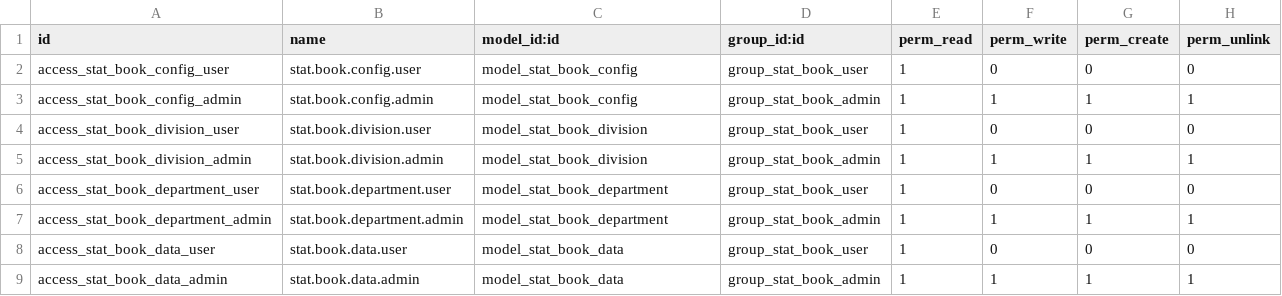
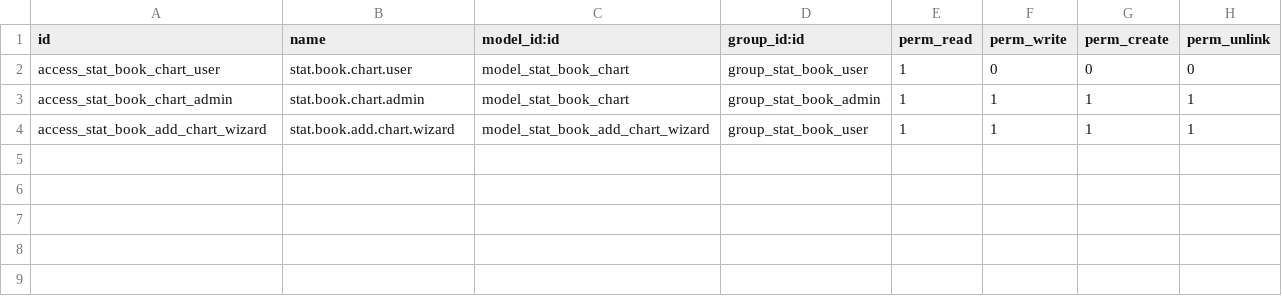
Before and after one commit to gfrino/extra-addons-tw, a CSV file: tw_stat_book/security/ir.model.access.csv, drawn as a sheet.

Commit message:
tw_stat_book 3.2.8: simplified dashboard with tree-only view, 2-step wizard, Odoo 17 compatibility
- Updated manifest to 3.2.8 with simplified data files and CSS-only assets
- Added stat.book.chart model for storing chart bookmarks
- Added 2-step wizard (app selection + configuration) for easy chart creation
- Dashboard with tree-only view (kanban removed via data file)
- Fixed Odoo 17 compatibility: replaced attrs with invisible, added state field to view
- Removed legacy models (division, department, config, data) and JS widgets
- Access rules updated for simplified architecture

```diff
--- a/tw_stat_book/security/ir.model.access.csv
+++ b/tw_stat_book/security/ir.model.access.csv
@@ -1,9 +1,4 @@
 id,name,model_id:id,group_id:id,perm_read,perm_write,perm_create,perm_unlink
-access_stat_book_config_user,stat.book.config.user,model_stat_book_config,group_stat_book_user,1,0,0,0
-access_stat_book_config_admin,stat.book.config.admin,model_stat_book_config,group_stat_book_admin,1,1,1,1
-access_stat_book_division_user,stat.book.division.user,model_stat_book_division,group_stat_book_user,1,0,0,0
-access_stat_book_division_admin,stat.book.division.admin,model_stat_book_division,group_stat_book_admin,1,1,1,1
-access_stat_book_department_user,stat.book.department.user,model_stat_book_department,group_stat_book_user,1,0,0,0
-access_stat_book_department_admin,stat.book.department.admin,model_stat_book_department,group_stat_book_admin,1,1,1,1
-access_stat_book_data_user,stat.book.data.user,model_stat_book_data,group_stat_book_user,1,0,0,0
-access_stat_book_data_admin,stat.book.data.admin,model_stat_book_data,group_stat_book_admin,1,1,1,1
+access_stat_book_chart_user,stat.book.chart.user,model_stat_book_chart,group_stat_book_user,1,0,0,0
+access_stat_book_chart_admin,stat.book.chart.admin,model_stat_book_chart,group_stat_book_admin,1,1,1,1
+access_stat_book_add_chart_wizard,stat.book.add.chart.wizard,model_stat_book_add_chart_wizard,group_stat_book_user,1,1,1,1
```
Also changed, not shown: 10 other files.
